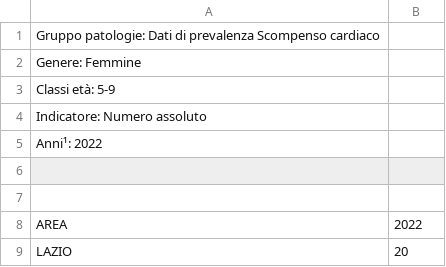
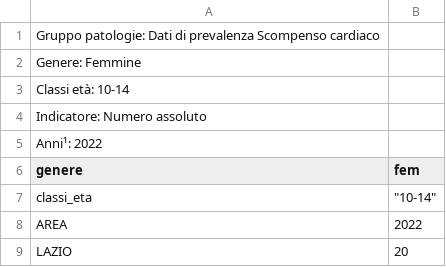
Before and after one commit to RoccoPaolillo/IPF_multidim, a CSV file: GIS/data/lazio_ASL_istat/hearth_failure/F10_14HF.csv, drawn as a sheet; only a part is shown; the diff names each change by its address in the sheet, - before the commit and + after, or states it on an @@ line.

```diff
--- a/GIS/data/lazio_ASL_istat/hearth_failure/F10_14HF.csv
+++ b/GIS/data/lazio_ASL_istat/hearth_failure/F10_14HF.csv
-A3 (genere): Classi età: 5-9
+A3 (genere): Classi età: 10-14
-row 6: (empty)
+row 6: genere | fem
-row 7: (empty)
+row 7: classi_eta | "10-14"
```
Also changed, not shown: GIS/data/lazio_ASL_istat/hearth_failure/F15_19HF.csv, GIS/data/lazio_ASL_istat/hearth_failure/F20_24HF.csv, 14 other files.
